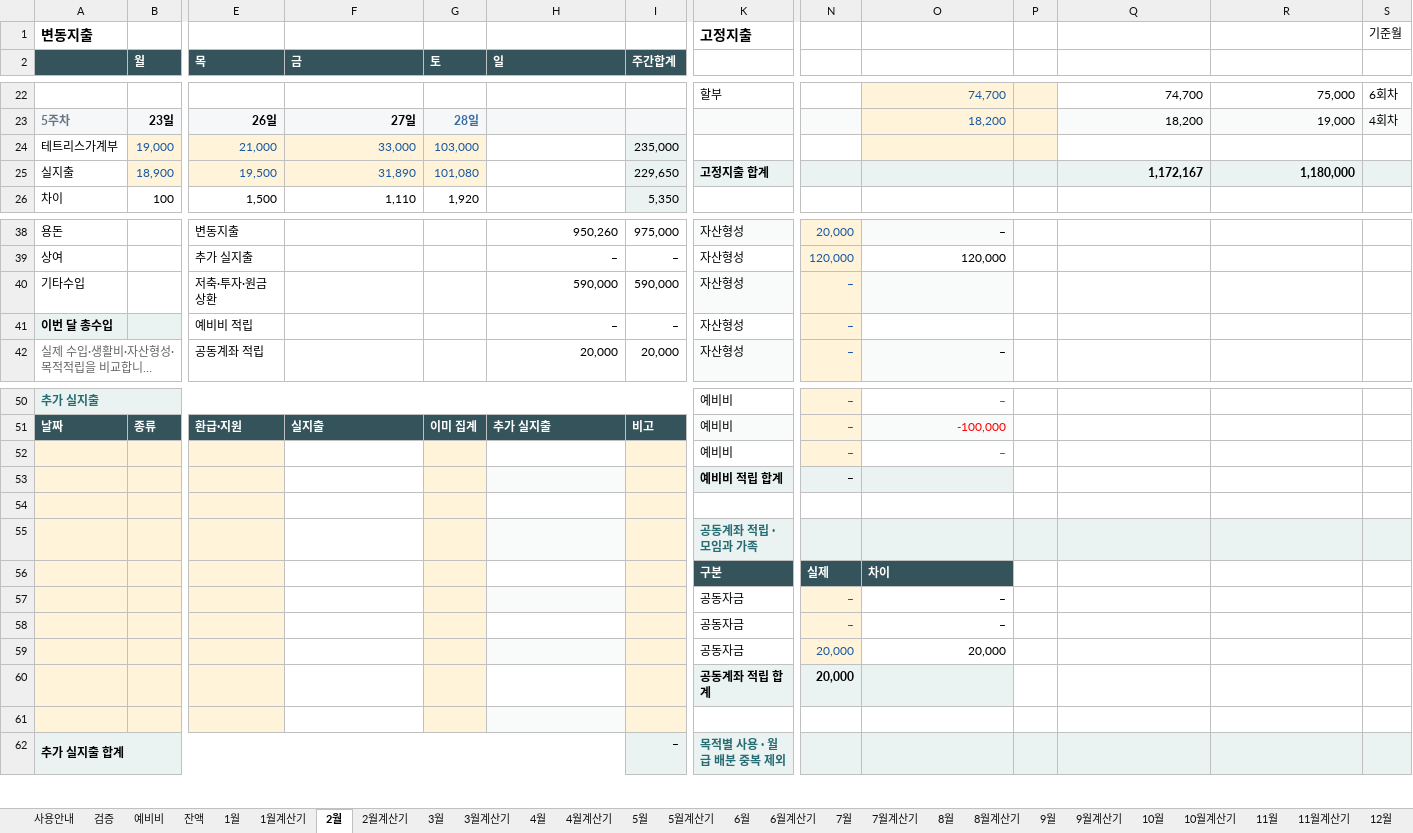
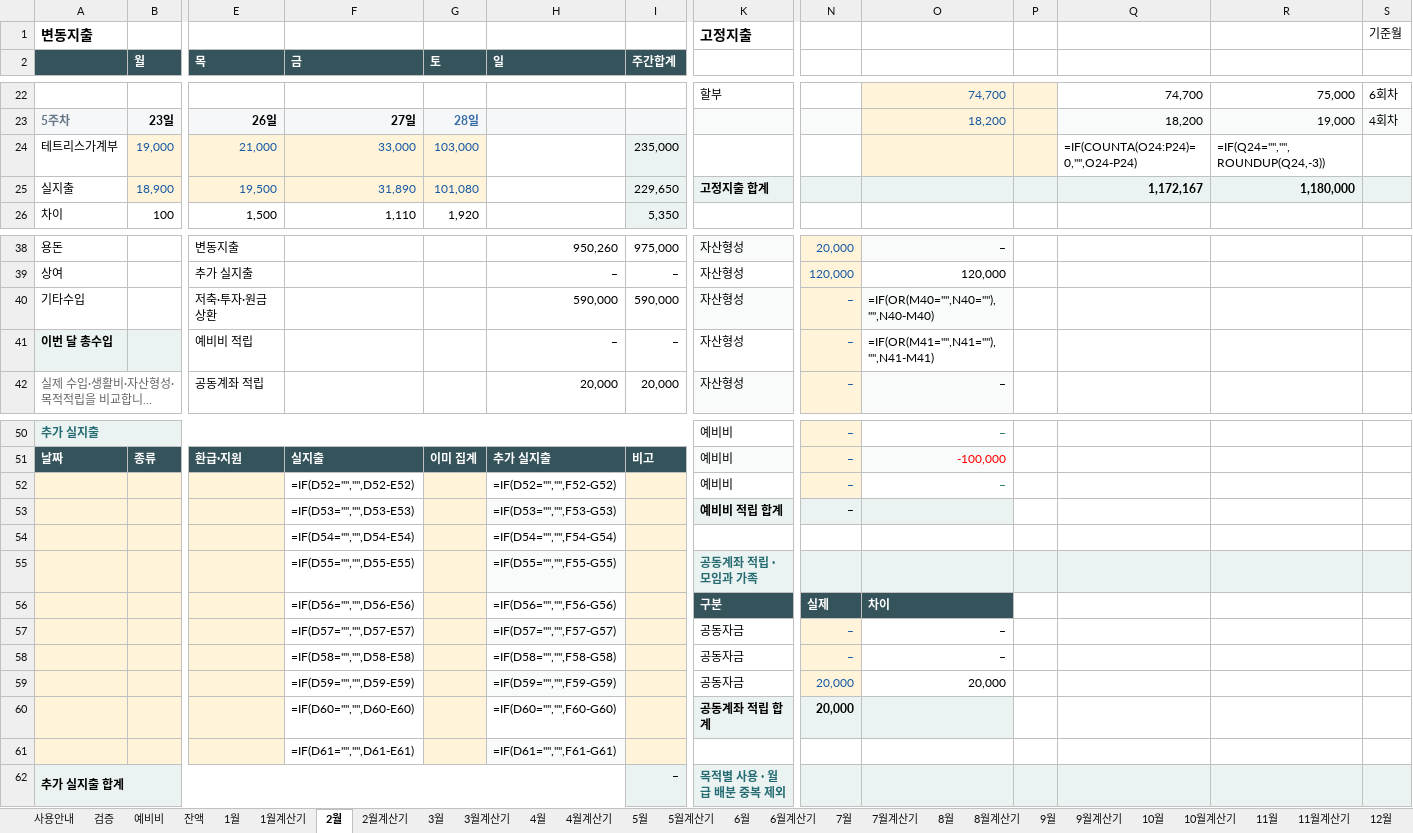
Before and after one commit to devcmy/budgetbook, an Excel workbook: excelWork/테트리스_가계부_2026_고도화.xlsm, sheet 2월, drawn as a sheet; only a part is shown, gaps mark what is left out; long unchanged cells end in …; values as stored, in another font and other column widths than the file's, no borders; formulas without a stored value are shown as written; conditional formats not drawn; removed rows and columns are numbered as before the commit, all else as after; rows hold the shown columns only; the diff names each change by its address in the sheet, - before the commit and + after, or states it on an @@ line.

```diff
--- a/excelWork/테트리스_가계부_2026_고도화.xlsm (sheet 2월)
+++ b/excelWork/테트리스_가계부_2026_고도화.xlsm (sheet 2월)
-Q24: (empty)
+Q24: =IF(COUNTA(O24:P24)=0,"",O24-P24)
-R24: (empty)
+R24: =IF(Q24="","",ROUNDUP(Q24,-3))
-O40: (empty)
+O40: =IF(OR(M40="",N40=""),"",N40-M40)
-O41: (empty)
+O41: =IF(OR(M41="",N41=""),"",N41-M41)
-F52 (금): (empty)
+F52 (금): =IF(D52="","",D52-E52)
-H52 (일): (empty)
+H52 (일): =IF(D52="","",F52-G52)
-F53 (금): (empty)
+F53 (금): =IF(D53="","",D53-E53)
-H53 (일): (empty)
+H53 (일): =IF(D53="","",F53-G53)
-row 54: (empty)
+row 54:  |  |  | =IF(D54="","",D54-E54) |  | =IF(D54="","",F54-G54)
-row 55:  |  |  |  |  |  |  | 공동계좌 적립 · 모임과 가족
+row 55:  |  |  | =IF(D55="","",D55-E55) |  | =IF(D55="","",F55-G55) |  | 공동계좌 적립 · 모임과 가족
-F56 (금): (empty)
+F56 (금): =IF(D56="","",D56-E56)
-H56 (일): (empty)
+H56 (일): =IF(D56="","",F56-G56)
-F57 (금): (empty)
+F57 (금): =IF(D57="","",D57-E57)
-H57 (일): (empty)
+H57 (일): =IF(D57="","",F57-G57)
-F58 (금): (empty)
+F58 (금): =IF(D58="","",D58-E58)
-H58 (일): (empty)
+H58 (일): =IF(D58="","",F58-G58)
-F59 (금): (empty)
+F59 (금): =IF(D59="","",D59-E59)
-H59 (일): (empty)
+H59 (일): =IF(D59="","",F59-G59)
-F60 (금): (empty)
+F60 (금): =IF(D60="","",D60-E60)
-H60 (일): (empty)
+H60 (일): =IF(D60="","",F60-G60)
-row 61: (empty)
+row 61:  |  |  | =IF(D61="","",D61-E61) |  | =IF(D61="","",F61-G61)
```
Also changed, not shown: sheet 잔액, sheet RAW, sheet 10월, sheet 11월, sheet 12월, sheet 예비비, 11 more sheets, formulas that keep their value, hidden cells, 15 other files.
